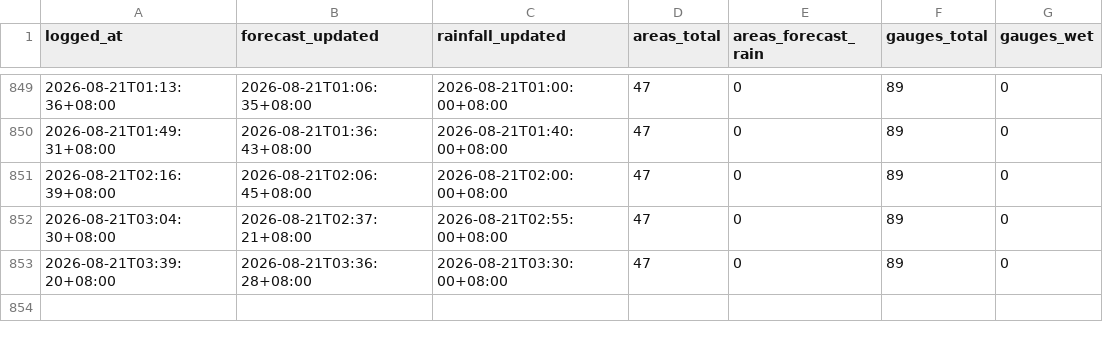
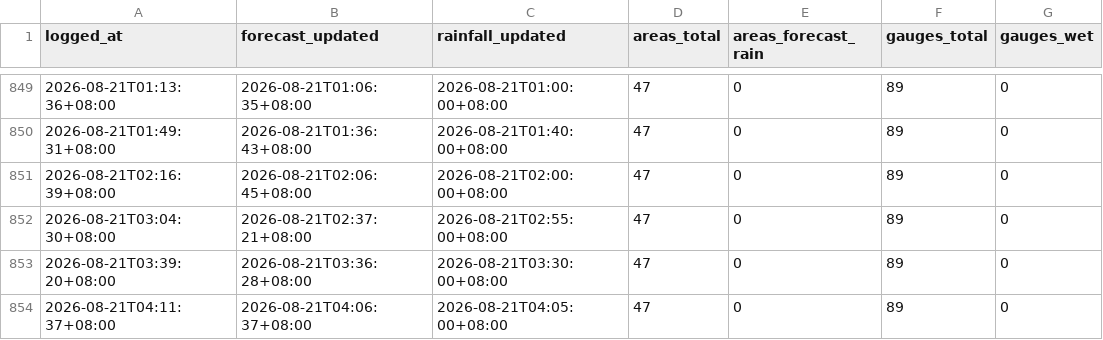
Before and after one commit to Kgomx/rain-watch, a CSV file: data/rain_watch_log.csv, drawn as a sheet; only a part is shown, gaps mark what is left out.

```diff
--- a/data/rain_watch_log.csv
+++ b/data/rain_watch_log.csv
@@ -853 +853,2 @@ logged_at,forecast_updated,rainfall_updated,areas_total,areas_forecast_rain,gaug
 2026-08-21T03:39:20+08:00,2026-08-21T03:36:28+08:00,2026-08-21T03:30:00+08:00,47,0,89,0
+2026-08-21T04:11:37+08:00,2026-08-21T04:06:37+08:00,2026-08-21T04:05:00+08:00,47,0,89,0
```
Also changed, not shown: 1 other file.
